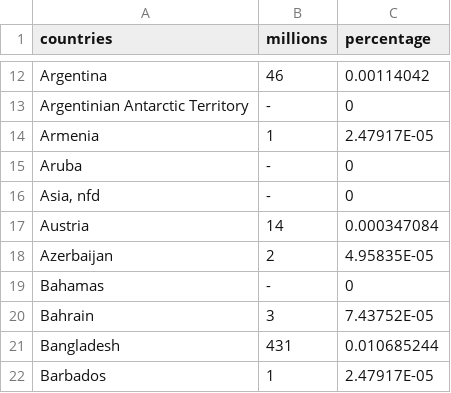
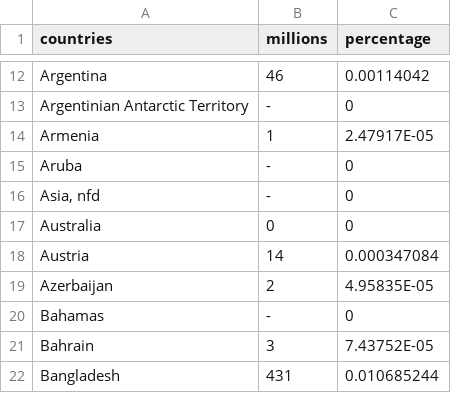
Before and after one commit to imdrones3/FIT3179, a CSV file: Vis2/data/countriesexport.csv, drawn as a sheet; only a part is shown, gaps mark what is left out; the shorter side is filled out with more unchanged rows.

Commit message:
Add files via upload

```diff
--- a/Vis2/data/countriesexport.csv
+++ b/Vis2/data/countriesexport.csv
@@ -16,2 +16,3 @@ Aruba,-,0
 "Asia, nfd",-,0
+Australia,0,0
 Austria,14,0.000347084
```
